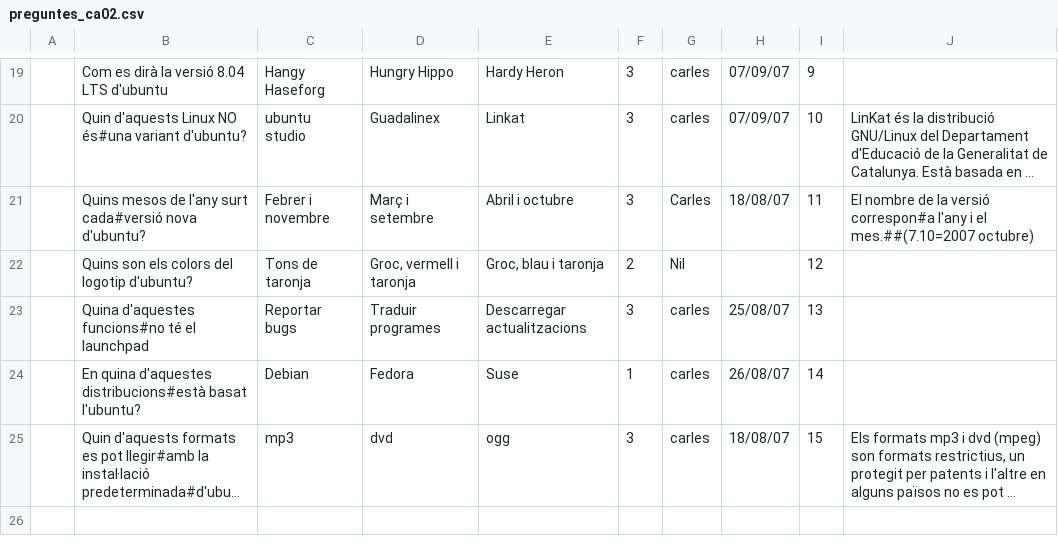
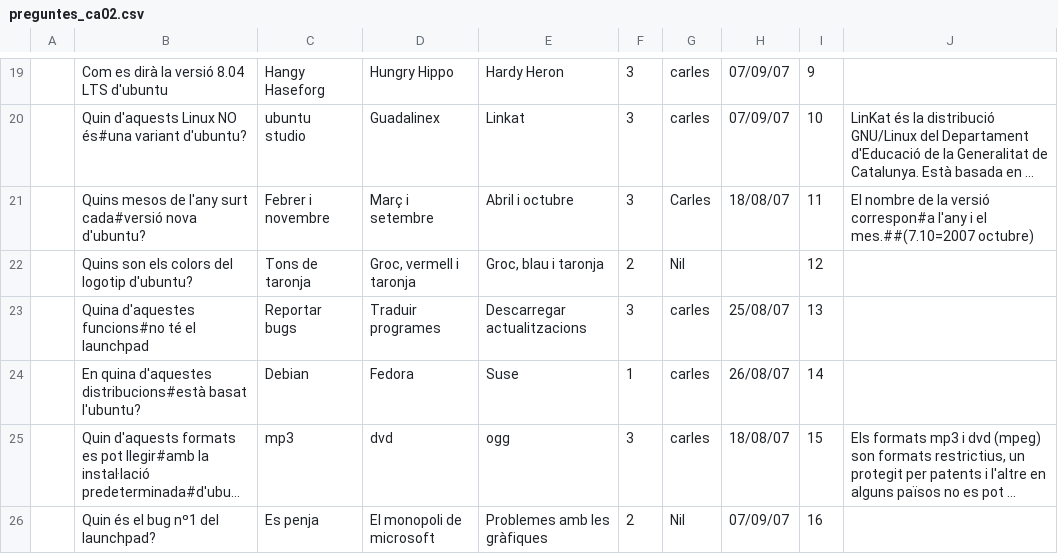
Before and after one commit to freevial/freevial, a CSV file: preguntes_ca02.csv, drawn as a sheet; only a part is shown, gaps mark what is left out; long unchanged cells end in …; the diff names each change by its address in the sheet, - before the commit and + after, or states it on an @@ line.

```diff
--- a/preguntes_ca02.csv
+++ b/preguntes_ca02.csv
+row 26:  | Quin és el bug nº1 del launchpad? | Es penja | El monopoli de microsoft | Problemes amb les gràfiques | 2 | Nil | 07/09/07 | 16
```
Also changed, not shown: preguntes_ca01.csv, preguntes_ca04.csv, 1 other file.
